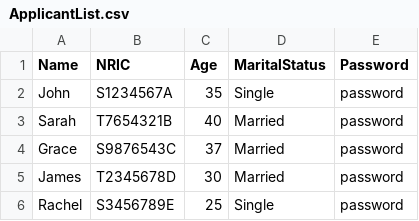
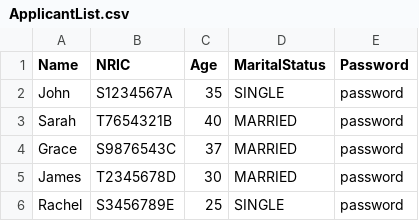
Before and after one commit to Danielmark001/sc2002-btoms, a CSV file: data/ApplicantList.csv, drawn as a sheet.

```diff
--- a/data/ApplicantList.csv
+++ b/data/ApplicantList.csv
@@ -1,6 +1,6 @@
 Name,NRIC,Age,MaritalStatus,Password
-John,S1234567A,35,Single,password
-Sarah,T7654321B,40,Married,password
-Grace,S9876543C,37,Married,password
-James,T2345678D,30,Married,password
-Rachel,S3456789E,25,Single,password
+John,S1234567A,35,SINGLE,password
+Sarah,T7654321B,40,MARRIED,password
+Grace,S9876543C,37,MARRIED,password
+James,T2345678D,30,MARRIED,password
+Rachel,S3456789E,25,SINGLE,password
```
Also changed, not shown: data/ApplicationList.csv, data/EnquiryList.csv, 9 other files.
